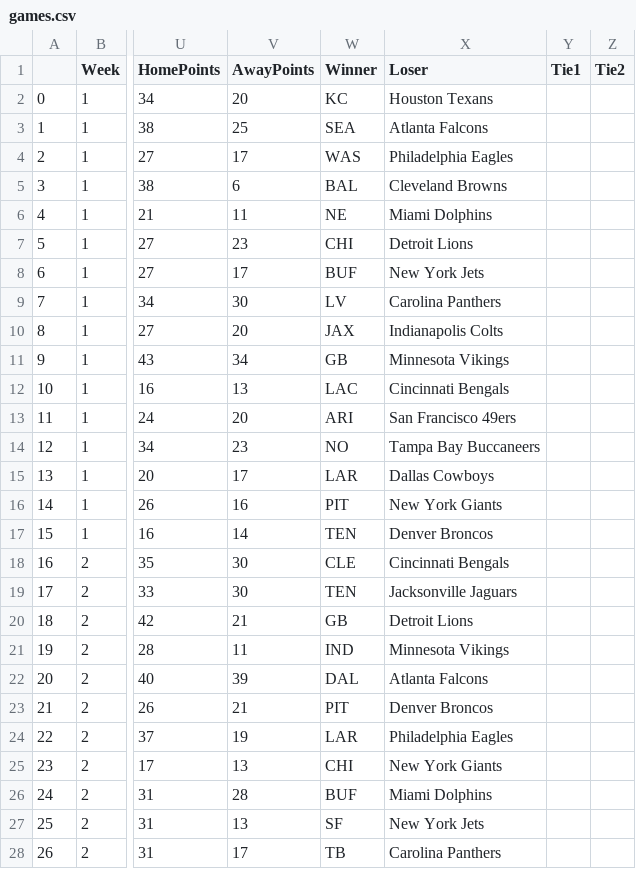
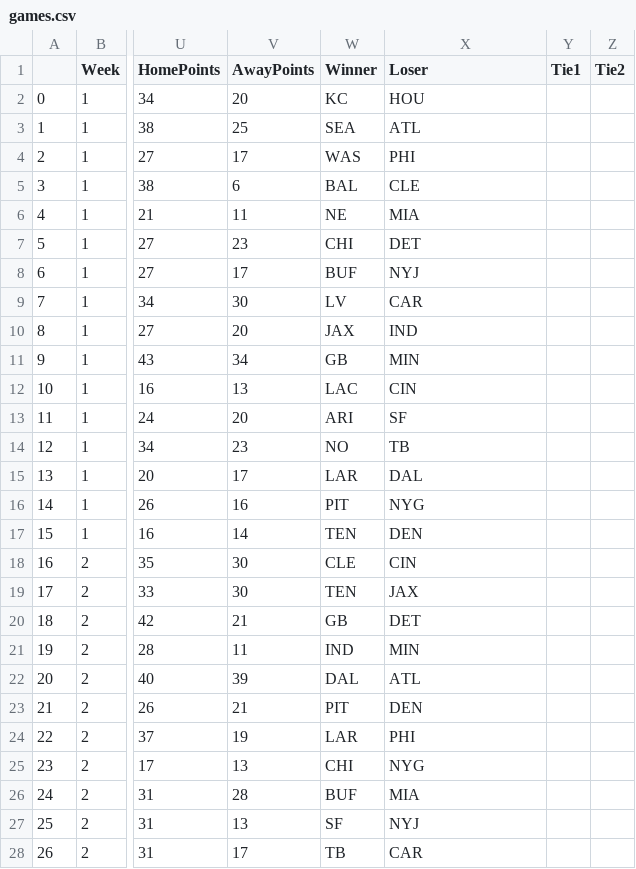
Before and after one commit to knoel0/PFRScraper, a CSV file: games-scrape/games.csv, drawn as a sheet; only a part is shown, gaps mark what is left out; the diff covers the shown part only; the diff names each change by its address in the sheet, - before the commit and + after, or states it on an @@ line.

Commit message:
Fixed scrape 2

```diff
--- a/games-scrape/games.csv
+++ b/games-scrape/games.csv
-X2 (Loser): Houston Texans
+X2 (Loser): HOU
-X3 (Loser): Atlanta Falcons
+X3 (Loser): ATL
-X4 (Loser): Philadelphia Eagles
+X4 (Loser): PHI
-X5 (Loser): Cleveland Browns
+X5 (Loser): CLE
-X6 (Loser): Miami Dolphins
+X6 (Loser): MIA
-X7 (Loser): Detroit Lions
+X7 (Loser): DET
-X8 (Loser): New York Jets
+X8 (Loser): NYJ
-X9 (Loser): Carolina Panthers
+X9 (Loser): CAR
-X10 (Loser): Indianapolis Colts
+X10 (Loser): IND
-X11 (Loser): Minnesota Vikings
+X11 (Loser): MIN
-X12 (Loser): Cincinnati Bengals
+X12 (Loser): CIN
-X13 (Loser): San Francisco 49ers
+X13 (Loser): SF
-X14 (Loser): Tampa Bay Buccaneers
+X14 (Loser): TB
-X15 (Loser): Dallas Cowboys
+X15 (Loser): DAL
-X16 (Loser): New York Giants
+X16 (Loser): NYG
-X17 (Loser): Denver Broncos
+X17 (Loser): DEN
-X18 (Loser): Cincinnati Bengals
+X18 (Loser): CIN
-X19 (Loser): Jacksonville Jaguars
+X19 (Loser): JAX
-X20 (Loser): Detroit Lions
+X20 (Loser): DET
-X21 (Loser): Minnesota Vikings
+X21 (Loser): MIN
-X22 (Loser): Atlanta Falcons
+X22 (Loser): ATL
-X23 (Loser): Denver Broncos
+X23 (Loser): DEN
-X24 (Loser): Philadelphia Eagles
+X24 (Loser): PHI
-X25 (Loser): New York Giants
+X25 (Loser): NYG
-X26 (Loser): Miami Dolphins
+X26 (Loser): MIA
-X27 (Loser): New York Jets
+X27 (Loser): NYJ
-X28 (Loser): Carolina Panthers
+X28 (Loser): CAR
```
Also changed, not shown: 92 edited cells elsewhere in this file, 1 other file.
